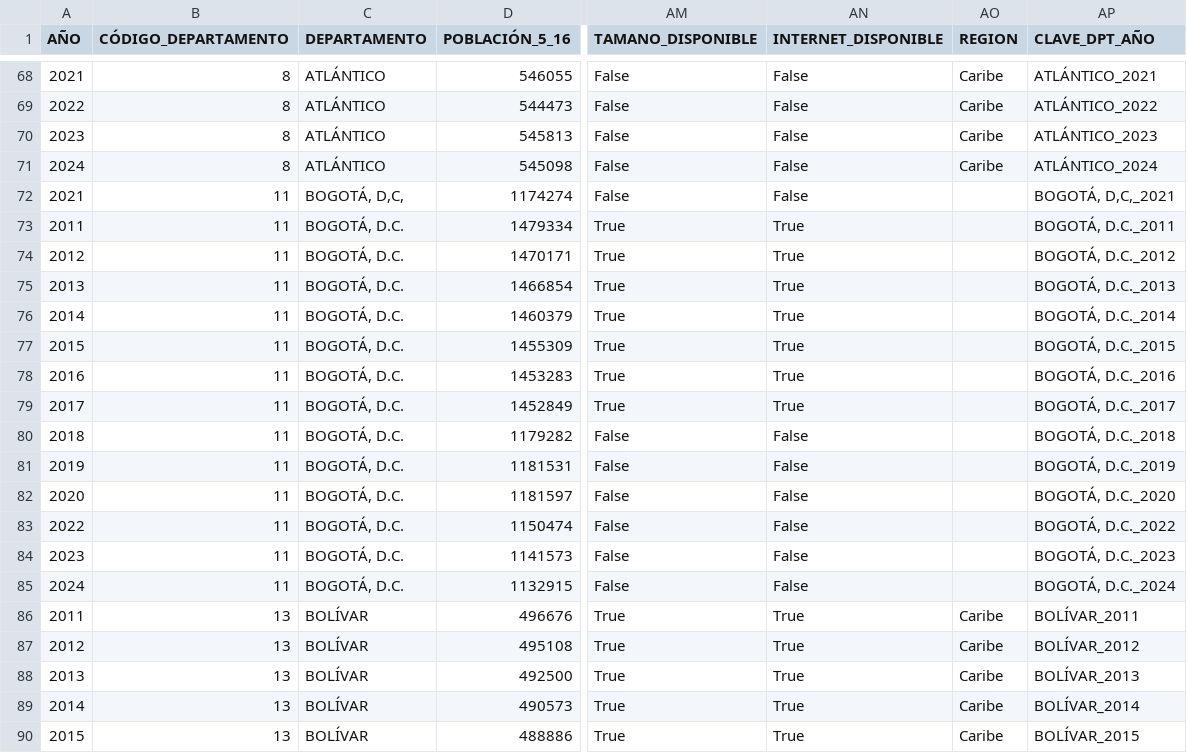
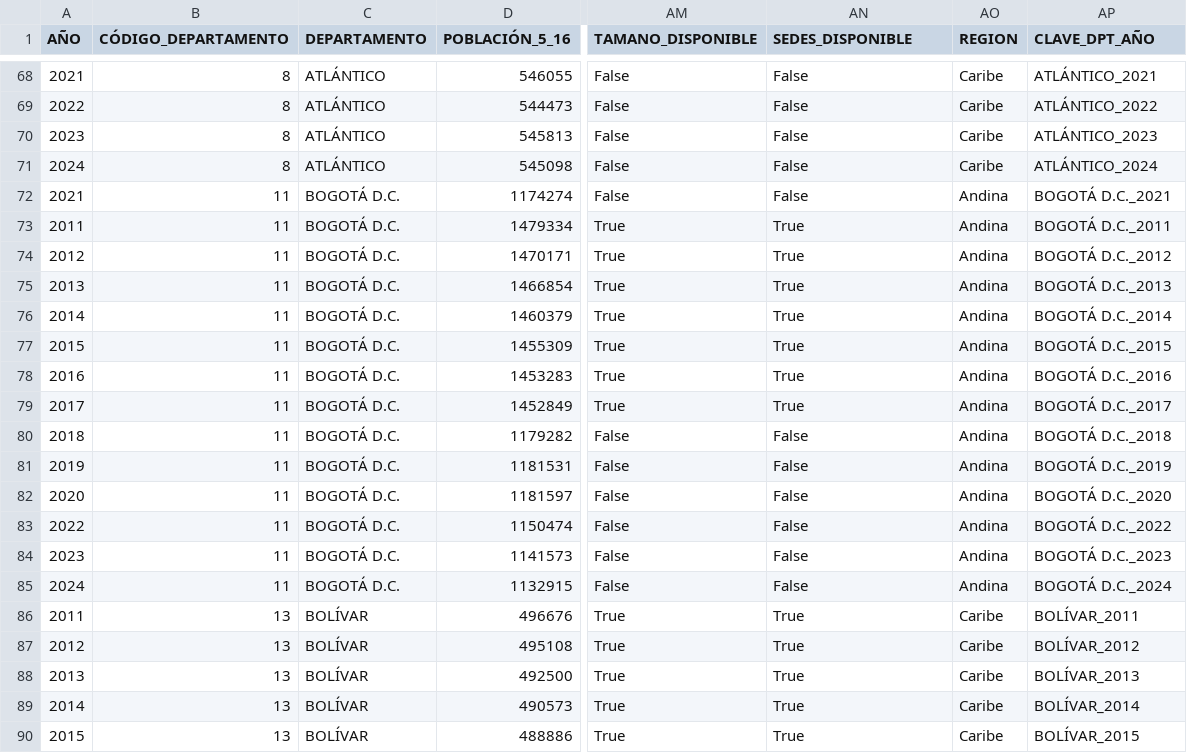
Before and after one commit to KateLopez05/Proyecto_Analisis_de_Datos, a CSV file: data/MEN_EDUCACION_LIMPIO.csv, drawn as a sheet; only a part is shown, gaps mark what is left out; the diff covers the shown part only; the diff names each change by its address in the sheet, - before the commit and + after, or states it on an @@ line.

```diff
--- a/data/MEN_EDUCACION_LIMPIO.csv
+++ b/data/MEN_EDUCACION_LIMPIO.csv
-AN1: INTERNET_DISPONIBLE
+AN1: SEDES_DISPONIBLE
-C72 (DEPARTAMENTO): BOGOTÁ, D,C,
+C72 (DEPARTAMENTO): BOGOTÁ D.C.
-AO72:AO85 (REGION): (empty)
+AO72:AO85 (REGION): Andina
-AP72 (CLAVE_DPT_AÑO): BOGOTÁ, D,C,_2021
+AP72 (CLAVE_DPT_AÑO): BOGOTÁ D.C._2021
-C73:C85 (DEPARTAMENTO): BOGOTÁ, D.C.
+C73:C85 (DEPARTAMENTO): BOGOTÁ D.C.
-AP73 (CLAVE_DPT_AÑO): BOGOTÁ, D.C._2011
+AP73 (CLAVE_DPT_AÑO): BOGOTÁ D.C._2011
-AP74 (CLAVE_DPT_AÑO): BOGOTÁ, D.C._2012
+AP74 (CLAVE_DPT_AÑO): BOGOTÁ D.C._2012
-AP75 (CLAVE_DPT_AÑO): BOGOTÁ, D.C._2013
+AP75 (CLAVE_DPT_AÑO): BOGOTÁ D.C._2013
-AP76 (CLAVE_DPT_AÑO): BOGOTÁ, D.C._2014
+AP76 (CLAVE_DPT_AÑO): BOGOTÁ D.C._2014
-AP77 (CLAVE_DPT_AÑO): BOGOTÁ, D.C._2015
+AP77 (CLAVE_DPT_AÑO): BOGOTÁ D.C._2015
-AP78 (CLAVE_DPT_AÑO): BOGOTÁ, D.C._2016
+AP78 (CLAVE_DPT_AÑO): BOGOTÁ D.C._2016
-AP79 (CLAVE_DPT_AÑO): BOGOTÁ, D.C._2017
+AP79 (CLAVE_DPT_AÑO): BOGOTÁ D.C._2017
-AP80 (CLAVE_DPT_AÑO): BOGOTÁ, D.C._2018
+AP80 (CLAVE_DPT_AÑO): BOGOTÁ D.C._2018
-AP81 (CLAVE_DPT_AÑO): BOGOTÁ, D.C._2019
+AP81 (CLAVE_DPT_AÑO): BOGOTÁ D.C._2019
-AP82 (CLAVE_DPT_AÑO): BOGOTÁ, D.C._2020
+AP82 (CLAVE_DPT_AÑO): BOGOTÁ D.C._2020
-AP83 (CLAVE_DPT_AÑO): BOGOTÁ, D.C._2022
+AP83 (CLAVE_DPT_AÑO): BOGOTÁ D.C._2022
-AP84 (CLAVE_DPT_AÑO): BOGOTÁ, D.C._2023
+AP84 (CLAVE_DPT_AÑO): BOGOTÁ D.C._2023
-AP85 (CLAVE_DPT_AÑO): BOGOTÁ, D.C._2024
+AP85 (CLAVE_DPT_AÑO): BOGOTÁ D.C._2024
```
Also changed, not shown: 28 edited cells elsewhere in this file, 2 other files.
